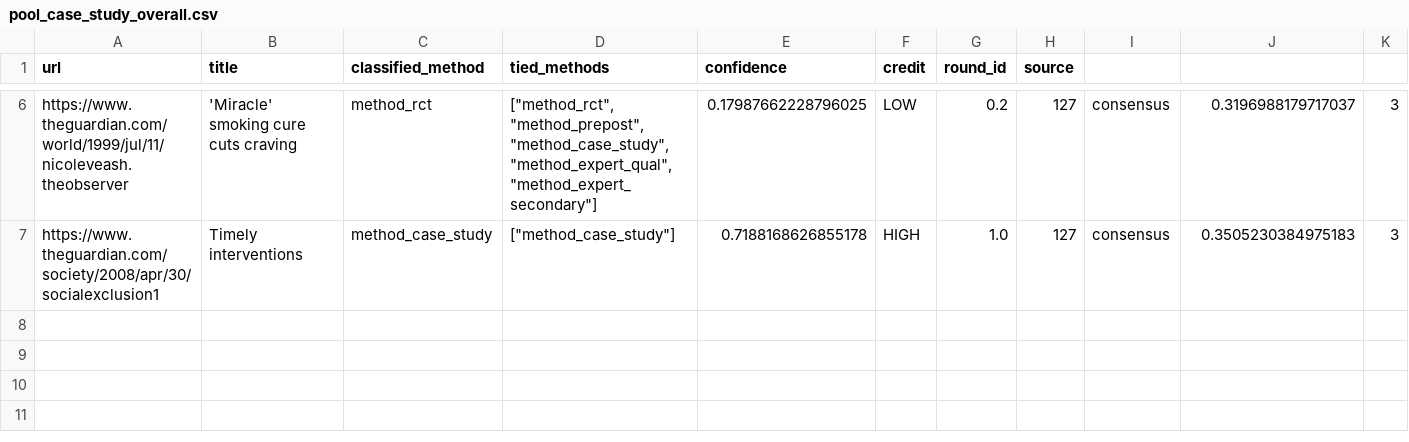
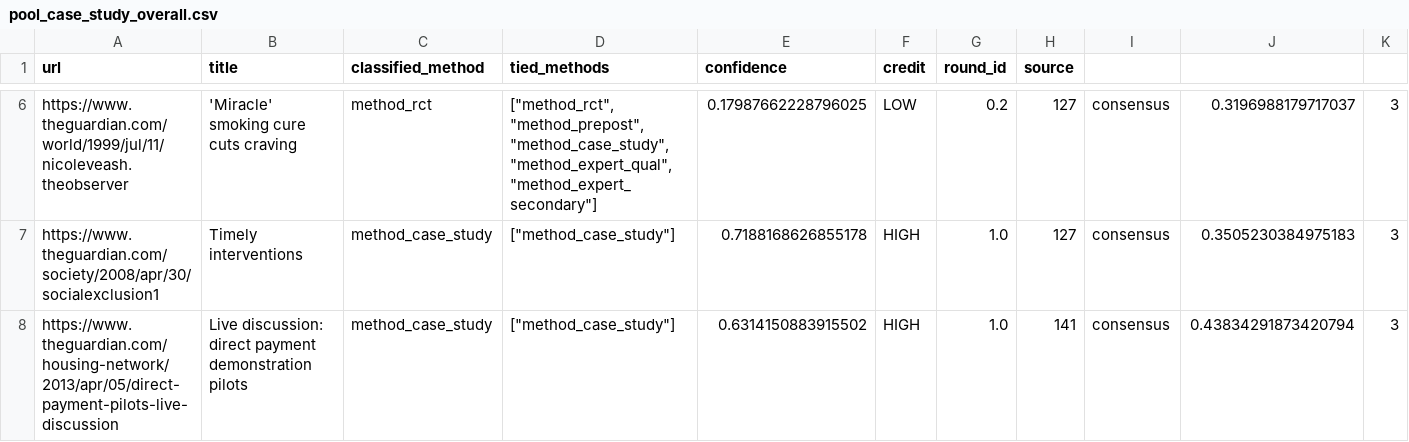
Before and after one commit to lynnzhao531/Guardian-Query, a CSV file: outputs/pools/pool_case_study_overall.csv, drawn as a sheet; only a part is shown, gaps mark what is left out; the diff names each change by its address in the sheet, - before the commit and + after, or states it on an @@ line.

```diff
--- a/outputs/pools/pool_case_study_overall.csv
+++ b/outputs/pools/pool_case_study_overall.csv
+row 8: https://www.theguardian.com/housing-network/2013/apr/05/direct-payment-pilots-live-discussion | Live discussion: direct payment demonstration pilots | method_case_study | ["method_case_study"] | 0.6314150883915502 | HIGH | 1.0 | 141 | consensus | 0.43834291873420794 | 3
```
Also changed, not shown: outputs/pools/pool_case_study_candidates.csv, outputs/pools/pool_expert_secondary_candidates.csv, 29 other files.
